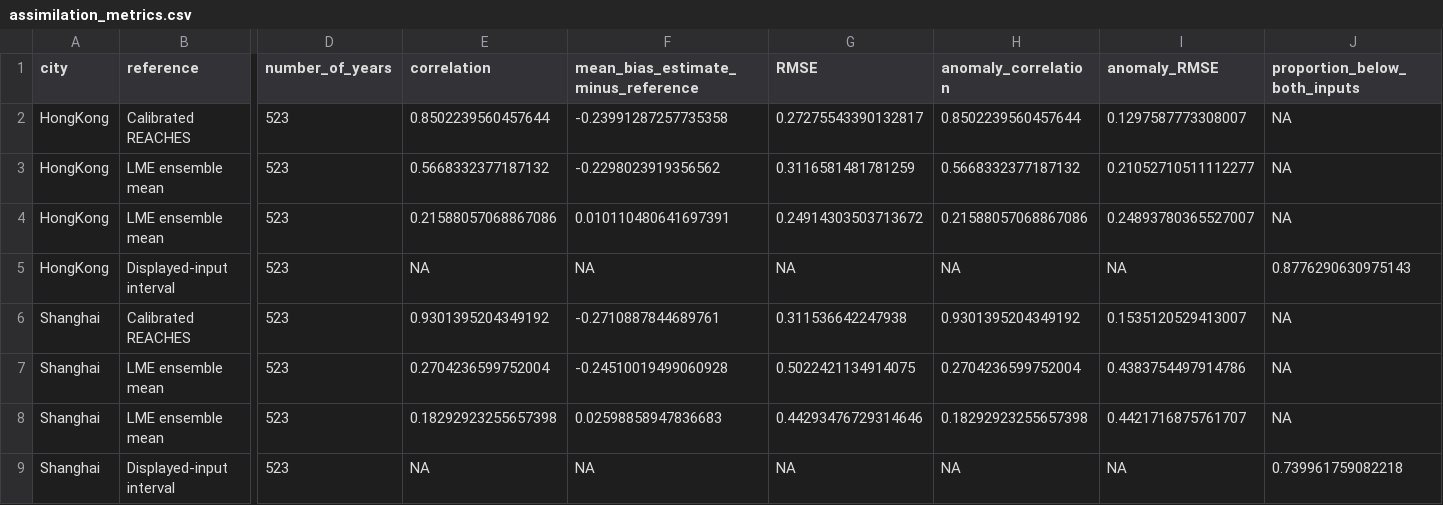
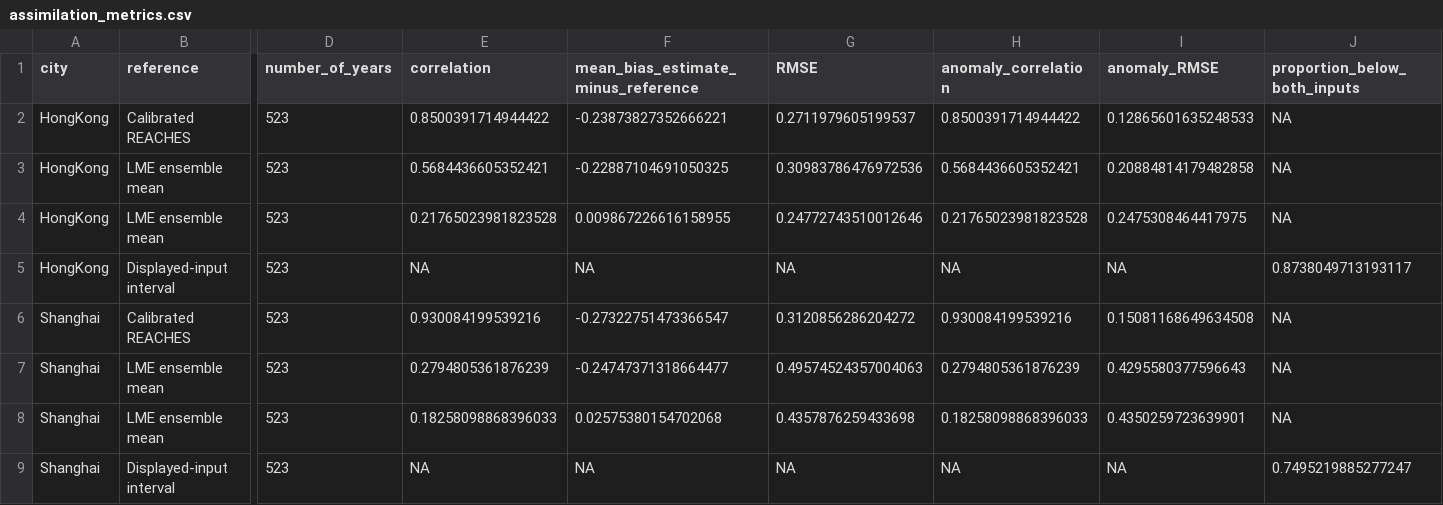
Before and after one commit to Ericsun1999/Reconstructing-East-Asian-Data-Assimilation, a CSV file: Data/Valid/assimilation_metrics.csv, drawn as a sheet; only a part is shown, gaps mark what is left out; the diff covers the shown part only; the diff names each change by its address in the sheet, - before the commit and + after, or states it on an @@ line.

```diff
--- a/Data/Valid/assimilation_metrics.csv
+++ b/Data/Valid/assimilation_metrics.csv
-E2 (correlation): 0.8502239560457644
+E2 (correlation): 0.8500391714944422
-F2: -0.23991287257735358
+F2: -0.23873827352666221
-G2 (RMSE): 0.27275543390132817
+G2 (RMSE): 0.2711979605199537
-H2 (anomaly_correlation): 0.8502239560457644
+H2 (anomaly_correlation): 0.8500391714944422
-I2 (anomaly_RMSE): 0.1297587773308007
+I2 (anomaly_RMSE): 0.12865601635248533
-E3 (correlation): 0.5668332377187132
+E3 (correlation): 0.5684436605352421
-F3: -0.2298023919356562
+F3: -0.22887104691050325
-G3 (RMSE): 0.3116581481781259
+G3 (RMSE): 0.30983786476972536
-H3 (anomaly_correlation): 0.5668332377187132
+H3 (anomaly_correlation): 0.5684436605352421
-I3 (anomaly_RMSE): 0.21052710511112277
+I3 (anomaly_RMSE): 0.20884814179482858
-E4 (correlation): 0.21588057068867086
+E4 (correlation): 0.21765023981823528
-F4: 0.010110480641697391
+F4: 0.009867226616158955
-G4 (RMSE): 0.24914303503713672
+G4 (RMSE): 0.24772743510012646
-H4 (anomaly_correlation): 0.21588057068867086
+H4 (anomaly_correlation): 0.21765023981823528
-I4 (anomaly_RMSE): 0.24893780365527007
+I4 (anomaly_RMSE): 0.2475308464417975
-J5 (proportion_below_both_inputs): 0.8776290630975143
+J5 (proportion_below_both_inputs): 0.8738049713193117
-E6 (correlation): 0.9301395204349192
+E6 (correlation): 0.930084199539216
-F6: -0.2710887844689761
+F6: -0.27322751473366547
-G6 (RMSE): 0.311536642247938
+G6 (RMSE): 0.3120856286204272
-H6 (anomaly_correlation): 0.9301395204349192
+H6 (anomaly_correlation): 0.930084199539216
-I6 (anomaly_RMSE): 0.1535120529413007
+I6 (anomaly_RMSE): 0.15081168649634508
-E7 (correlation): 0.2704236599752004
+E7 (correlation): 0.2794805361876239
-F7: -0.24510019499060928
+F7: -0.24747371318664477
-G7 (RMSE): 0.5022421134914075
+G7 (RMSE): 0.49574524357004063
-H7 (anomaly_correlation): 0.2704236599752004
+H7 (anomaly_correlation): 0.2794805361876239
-I7 (anomaly_RMSE): 0.4383754497914786
+I7 (anomaly_RMSE): 0.4295580377596643
-E8 (correlation): 0.18292923255657398
+E8 (correlation): 0.18258098868396033
-F8: 0.02598858947836683
+F8: 0.02575380154702068
-G8 (RMSE): 0.44293476729314646
+G8 (RMSE): 0.4357876259433698
-H8 (anomaly_correlation): 0.18292923255657398
+H8 (anomaly_correlation): 0.18258098868396033
-I8 (anomaly_RMSE): 0.4421716875761707
+I8 (anomaly_RMSE): 0.4350259723639901
-J9 (proportion_below_both_inputs): 0.739961759082218
+J9 (proportion_below_both_inputs): 0.7495219885277247
```
Also changed, not shown: 16 edited cells elsewhere in this file, Data/Valid/assimilation_metadata.csv, 1 other file.
